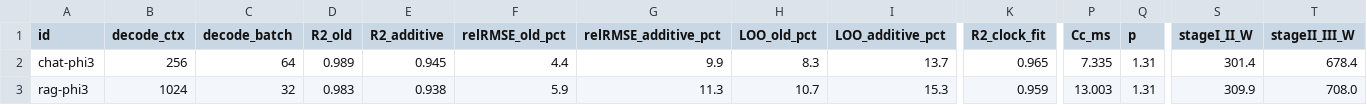
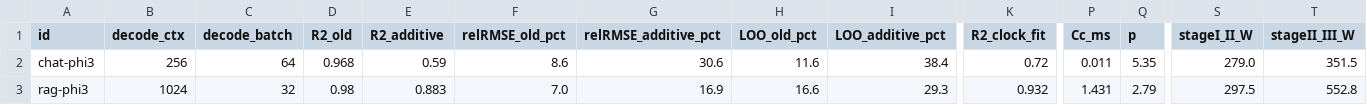
Before and after one commit to Markliu225/powerchar, a CSV file: data_h200/decode_model_compare.csv, drawn as a sheet; only a part is shown, gaps mark what is left out; the diff covers the shown part only; the diff names each change by its address in the sheet, - before the commit and + after, or states it on an @@ line.

```diff
--- a/data_h200/decode_model_compare.csv
+++ b/data_h200/decode_model_compare.csv
-D2 (R2_old): 0.989
+D2 (R2_old): 0.968
-E2 (R2_additive): 0.945
+E2 (R2_additive): 0.59
-F2 (relRMSE_old_pct): 4.4
+F2 (relRMSE_old_pct): 8.6
-G2 (relRMSE_additive_pct): 9.9
+G2 (relRMSE_additive_pct): 30.6
-H2 (LOO_old_pct): 8.3
+H2 (LOO_old_pct): 11.6
-I2 (LOO_additive_pct): 13.7
+I2 (LOO_additive_pct): 38.4
-K2 (R2_clock_fit): 0.965
+K2 (R2_clock_fit): 0.72
-P2 (Cc_ms): 7.335
+P2 (Cc_ms): 0.011
-Q2 (p): 1.31
+Q2 (p): 5.35
-S2 (stageI_II_W): 301.4
+S2 (stageI_II_W): 279.0
-T2 (stageII_III_W): 678.4
+T2 (stageII_III_W): 351.5
-D3 (R2_old): 0.983
+D3 (R2_old): 0.98
-E3 (R2_additive): 0.938
+E3 (R2_additive): 0.883
-F3 (relRMSE_old_pct): 5.9
+F3 (relRMSE_old_pct): 7.0
-G3 (relRMSE_additive_pct): 11.3
+G3 (relRMSE_additive_pct): 16.9
-H3 (LOO_old_pct): 10.7
+H3 (LOO_old_pct): 16.6
-I3 (LOO_additive_pct): 15.3
+I3 (LOO_additive_pct): 29.3
-K3 (R2_clock_fit): 0.959
+K3 (R2_clock_fit): 0.932
-P3 (Cc_ms): 13.003
+P3 (Cc_ms): 1.431
-Q3 (p): 1.31
+Q3 (p): 2.79
-S3 (stageI_II_W): 309.9
+S3 (stageI_II_W): 297.5
-T3 (stageII_III_W): 708.0
+T3 (stageII_III_W): 552.8
```
Also changed, not shown: 2 added rows and 23 edited cells elsewhere in this file, data_h200/portfolio_fits.csv, data_h200/prefill_model_compare.csv, 39 other files.
